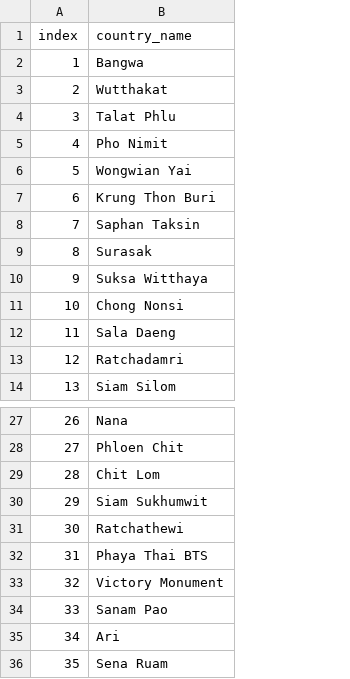
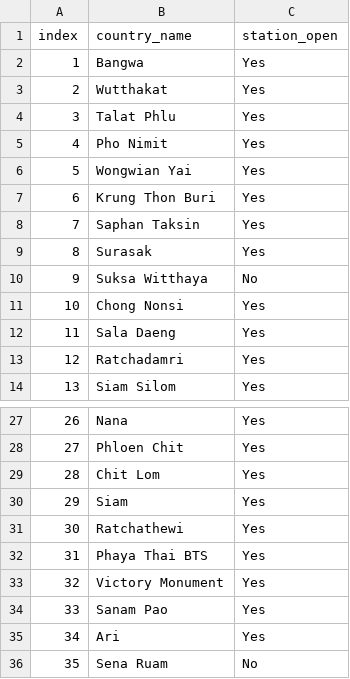
Before and after one commit to kawin7538/kawin7538.github.io, a CSV file: country.csv, drawn as a sheet; only a part is shown, gaps mark what is left out; the diff names each change by its address in the sheet, - before the commit and + after, or states it on an @@ line.

```diff
--- a/country.csv
+++ b/country.csv
+column C (station_open), rows 2-14: Yes | Yes | Yes | Yes | Yes | Yes | Yes | Yes | No | Yes | Yes | Yes | Yes; rows 27-36: Yes | Yes | Yes | Yes | Yes | Yes | Yes | Yes | Yes | No
-B30 (country_name): Siam Sukhumwit
+B30 (country_name): Siam
```
Also changed, not shown: 43 other files.
